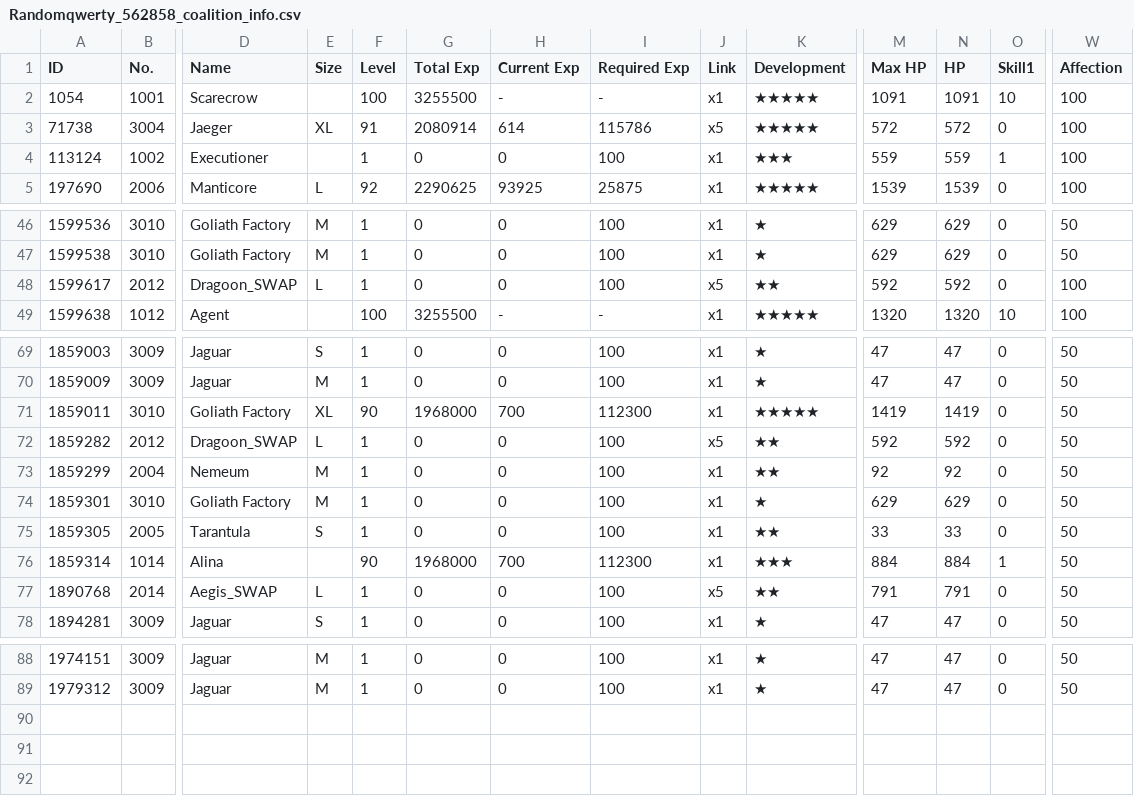
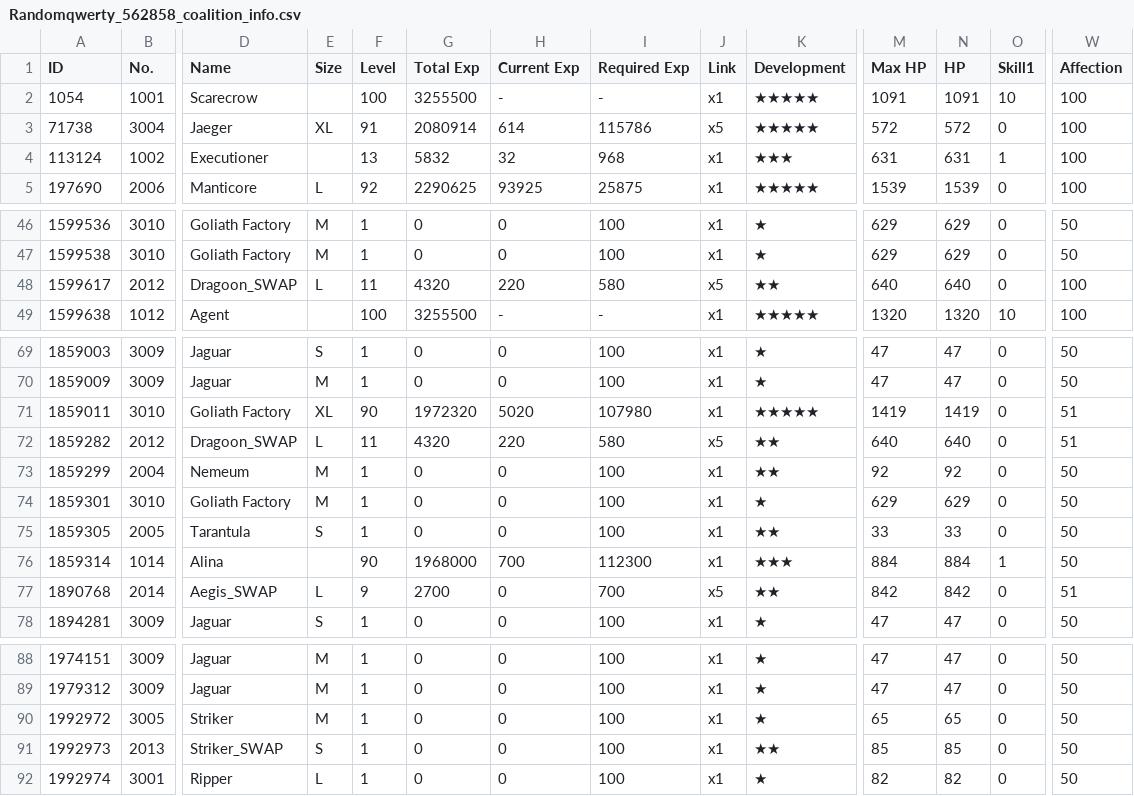
Before and after one commit to randomqwerty/randomqwerty_gfl, a CSV file: Randomqwerty_562858_coalition_info.csv, drawn as a sheet; only a part is shown, gaps mark what is left out; rows hold the shown columns only; the diff covers the shown part only; the diff names each change by its address in the sheet, - before the commit and + after, or states it on an @@ line.

```diff
--- a/Randomqwerty_562858_coalition_info.csv
+++ b/Randomqwerty_562858_coalition_info.csv
-F4 (Level): 1
+F4 (Level): 13
-G4 (Total Exp): 0
+G4 (Total Exp): 5832
-H4 (Current Exp): 0
+H4 (Current Exp): 32
-I4 (Required Exp): 100
+I4 (Required Exp): 968
-M4 (Max HP): 559
+M4 (Max HP): 631
-N4 (HP): 559
+N4 (HP): 631
-F48 (Level): 1
+F48 (Level): 11
-G48 (Total Exp): 0
+G48 (Total Exp): 4320
-H48 (Current Exp): 0
+H48 (Current Exp): 220
-I48 (Required Exp): 100
+I48 (Required Exp): 580
-M48 (Max HP): 592
+M48 (Max HP): 640
-N48 (HP): 592
+N48 (HP): 640
-G71 (Total Exp): 1968000
+G71 (Total Exp): 1972320
-H71 (Current Exp): 700
+H71 (Current Exp): 5020
-I71 (Required Exp): 112300
+I71 (Required Exp): 107980
-W71:W72 (Affection): 50
+W71:W72 (Affection): 51
-F72 (Level): 1
+F72 (Level): 11
-G72 (Total Exp): 0
+G72 (Total Exp): 4320
-H72 (Current Exp): 0
+H72 (Current Exp): 220
-I72 (Required Exp): 100
+I72 (Required Exp): 580
-M72 (Max HP): 592
+M72 (Max HP): 640
-N72 (HP): 592
+N72 (HP): 640
-F77 (Level): 1
+F77 (Level): 9
-G77 (Total Exp): 0
+G77 (Total Exp): 2700
-I77 (Required Exp): 100
+I77 (Required Exp): 700
-M77 (Max HP): 791
+M77 (Max HP): 842
-N77 (HP): 791
+N77 (HP): 842
-W77 (Affection): 50
+W77 (Affection): 51
+row 90: 1992972 | 3005 | Striker | M | 1 | 0 | 0 | 100 | x1 | ★ | 65 | 65 | 0 | 50
+row 91: 1992973 | 2013 | Striker_SWAP | S | 1 | 0 | 0 | 100 | x1 | ★★ | 85 | 85 | 0 | 50
+row 92: 1992974 | 3001 | Ripper | L | 1 | 0 | 0 | 100 | x1 | ★ | 82 | 82 | 0 | 50
```
Also changed, not shown: 57 edited cells elsewhere in this file, Randomqwerty_562858_doll_info.csv, Randomqwerty_562858_equip_info.csv, 4 other files.
